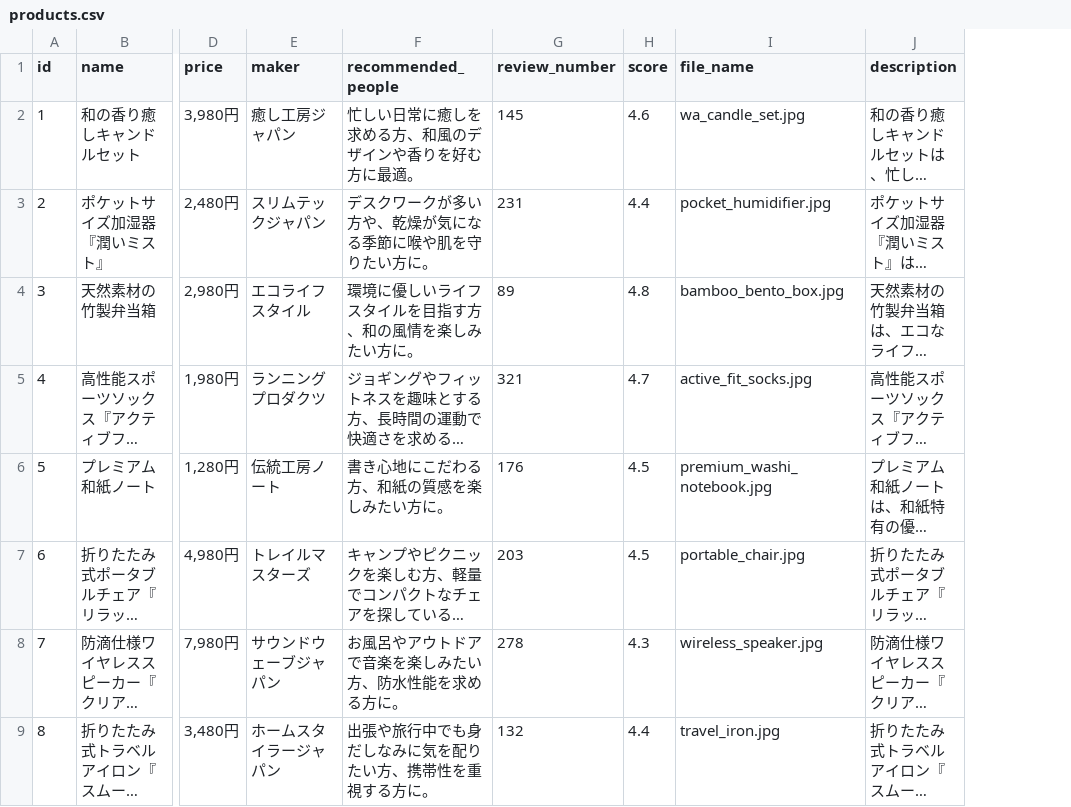
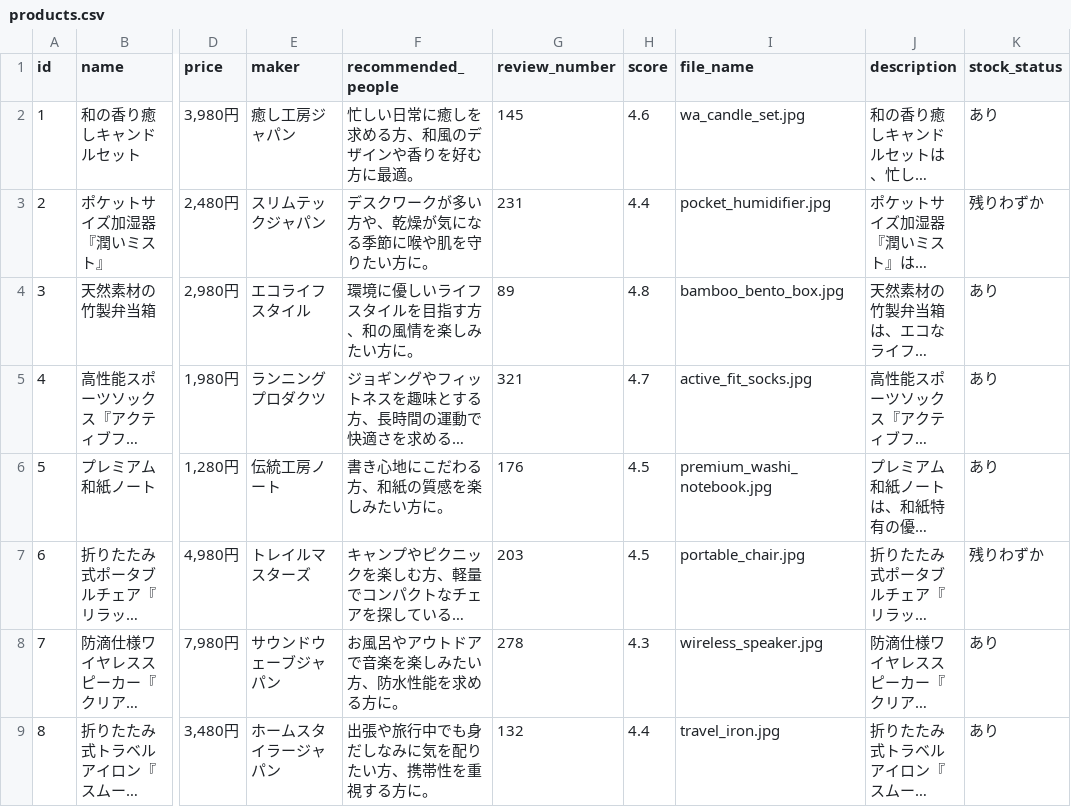
Before and after one commit to YasunoriKobata/product_recommend, a CSV file: data/products.csv, drawn as a sheet; only a part is shown, gaps mark what is left out; long unchanged cells end in …; the diff names each change by its address in the sheet, - before the commit and + after, or states it on an @@ line.

```diff
--- a/data/products.csv
+++ b/data/products.csv
+column K (stock_status), rows 2-9: あり | 残りわずか | あり | あり | あり | 残りわずか | あり | あり
```
Also changed, not shown: 1 other file.
